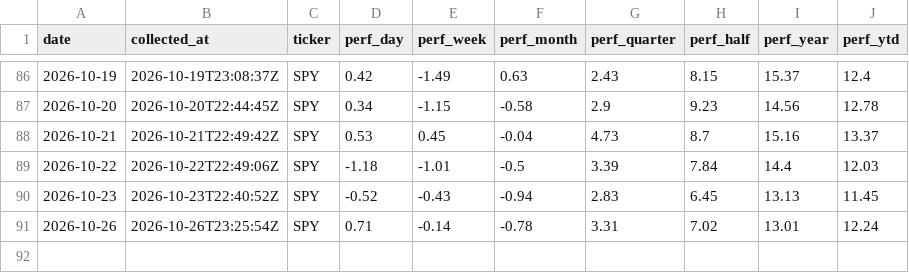
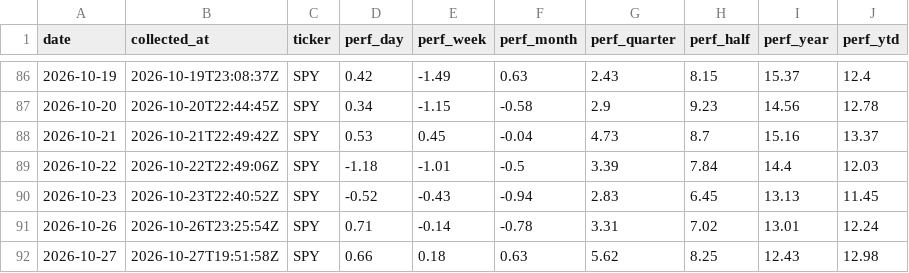
Before and after one commit to clarencelam2000/finviz-groups-tracker, a CSV file: data/benchmark/snapshots.csv, drawn as a sheet; only a part is shown, gaps mark what is left out; the diff names each change by its address in the sheet, - before the commit and + after, or states it on an @@ line.

```diff
--- a/data/benchmark/snapshots.csv
+++ b/data/benchmark/snapshots.csv
+row 92: 2026-10-27 | 2026-10-27T19:51:58Z | SPY | 0.66 | 0.18 | 0.63 | 5.62 | 8.25 | 12.43 | 12.98
```
Also changed, not shown: data/fetch_log.csv, data/picks/eval/group_scores.csv, 6 other files.
